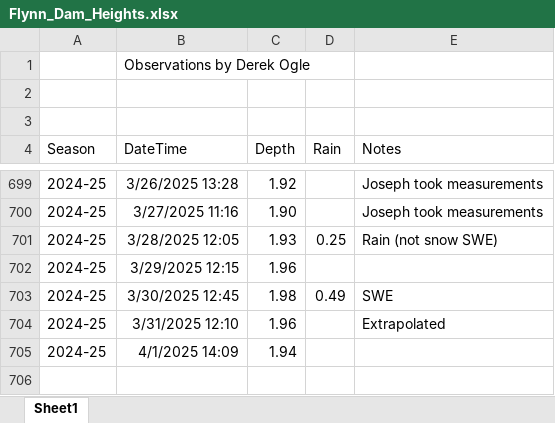
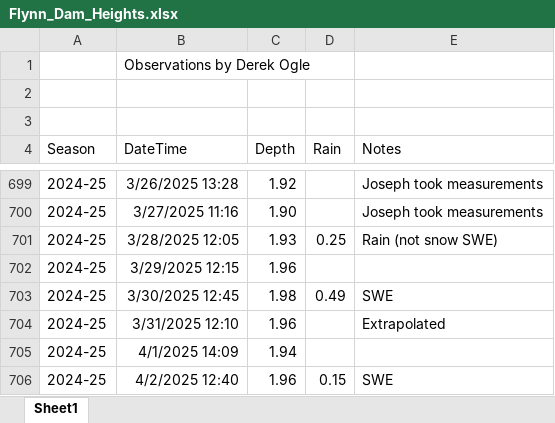
Before and after one commit to droglenc/droglenc.github.io, an Excel workbook: portfolio/posts/_data/Flynn_Dam_Heights.xlsx, sheet Sheet1, drawn as a sheet; only a part is shown, gaps mark what is left out; values as stored, in another font and other column widths than the file's, no borders; the diff names each change by its address in the sheet, - before the commit and + after, or states it on an @@ line.

```diff
--- a/portfolio/posts/_data/Flynn_Dam_Heights.xlsx (sheet Sheet1)
+++ b/portfolio/posts/_data/Flynn_Dam_Heights.xlsx (sheet Sheet1)
+row 706: 2024-25 | 4/2/2025 12:40 | 1.96 | 0.15 | SWE
```
Also changed, not shown: 21 other files.
